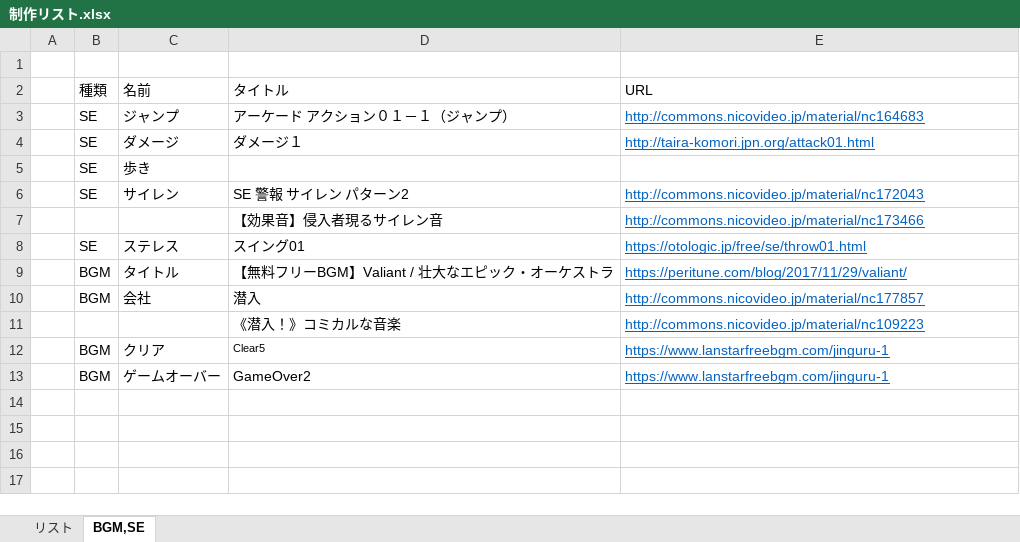
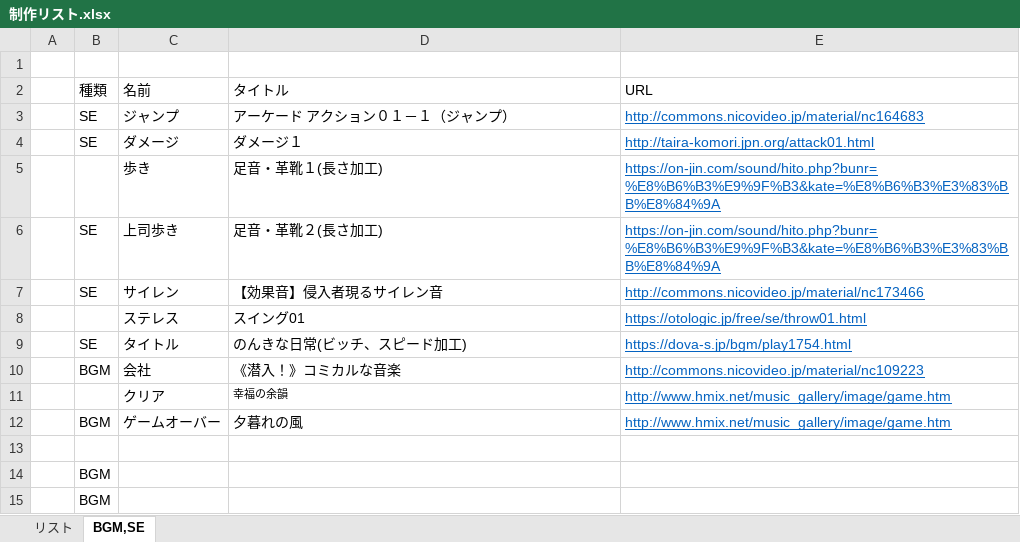
Before and after one commit to arcase6/GGJ2019-C, an Excel workbook: 制作リスト.xlsx, sheet BGM,SE, drawn as a sheet; values as stored, in another font and other column widths than the file's, no borders; removed rows and columns are numbered as before the commit, all else as after; the diff names each change by its address in the sheet, - before the commit and + after, or states it on an @@ line.

```diff
--- a/制作リスト.xlsx (sheet BGM,SE)
+++ b/制作リスト.xlsx (sheet BGM,SE)
-B5 (種類): SE
+B5 (種類): (empty)
-D5 (タイトル): (empty)
+D5 (タイトル): 足音・革靴１(長さ加工)
-E5 (URL): (empty)
+E5 (URL): https://on-jin.com/sound/hito.php?bunr=%E8%B6%B3%E9%9F%B3&kate=%E8%B6%B3%E3%83%BB%E8%84%9A
+row 6:  | SE | 上司歩き | 足音・革靴２(長さ加工) | https://on-jin.com/sound/hito.php?bunr=%E8%B6%B3%E9%9F%B3&kate=%E8%B6%B3%E3%83%BB%E8%84%9A
-D7 (タイトル): SE 警報 サイレン パターン2
+D7 (タイトル): 【効果音】侵入者現るサイレン音
-E7 (URL): http://commons.nicovideo.jp/material/nc172043
+E7 (URL): http://commons.nicovideo.jp/material/nc173466
-row 7:  |  |  | 【効果音】侵入者現るサイレン音 | http://commons.nicovideo.jp/material/nc173466
-B8 (種類): SE
+B8 (種類): (empty)
-B9 (種類): BGM
+B9 (種類): SE
-D9 (タイトル): 【無料フリーBGM】Valiant / 壮大なエピック・オーケストラ
+D9 (タイトル): のんきな日常(ビッチ、スピード加工)
-E9 (URL): https://peritune.com/blog/2017/11/29/valiant/
+E9 (URL): https://dova-s.jp/bgm/play1754.html
-D10 (タイトル): 潜入
+D10 (タイトル): 《潜入！》コミカルな音楽
-E10 (URL): http://commons.nicovideo.jp/material/nc177857
+E10 (URL): http://commons.nicovideo.jp/material/nc109223
-row 11:  |  |  | 《潜入！》コミカルな音楽 | http://commons.nicovideo.jp/material/nc109223
-B11 (種類): BGM
+B11 (種類): (empty)
-D11 (タイトル): Clear5
+D11 (タイトル): 幸福の余韻
-E11:E12 (URL): https://www.lanstarfreebgm.com/jinguru-1
+E11:E12 (URL): http://www.hmix.net/music_gallery/image/game.htm
-D12 (タイトル): GameOver2
+D12 (タイトル): 夕暮れの風
+row 13: (empty)
+row 14:  | BGM
+row 15:  | BGM
```
Also changed, not shown: 仕様書.xlsx.
